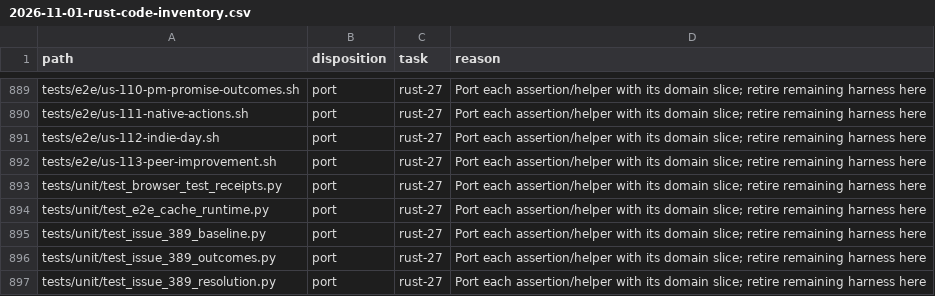
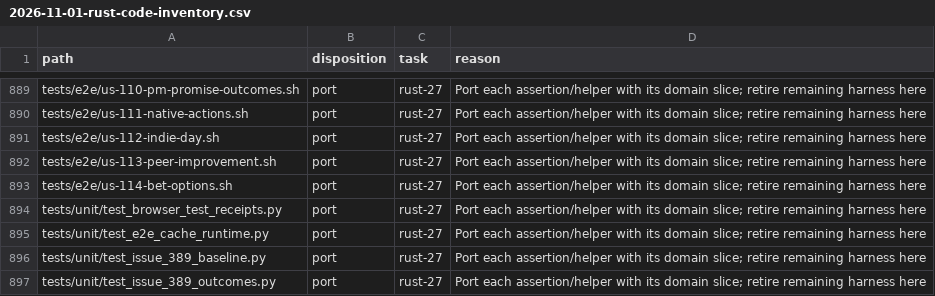
Before and after one commit to fyodoriv/careerbrew, a CSV file: docs/plans/2026-11-01-rust-code-inventory.csv, drawn as a sheet; only a part is shown, gaps mark what is left out; the shorter side is filled out with more unchanged rows; the diff names each change by its address in the sheet, - before the commit and + after, or states it on an @@ line.

```diff
--- a/docs/plans/2026-11-01-rust-code-inventory.csv
+++ b/docs/plans/2026-11-01-rust-code-inventory.csv
+row 893: tests/e2e/us-114-bet-options.sh | port | rust-27 | Port each assertion/helper with its domain slice; retire remaining harness here
```
